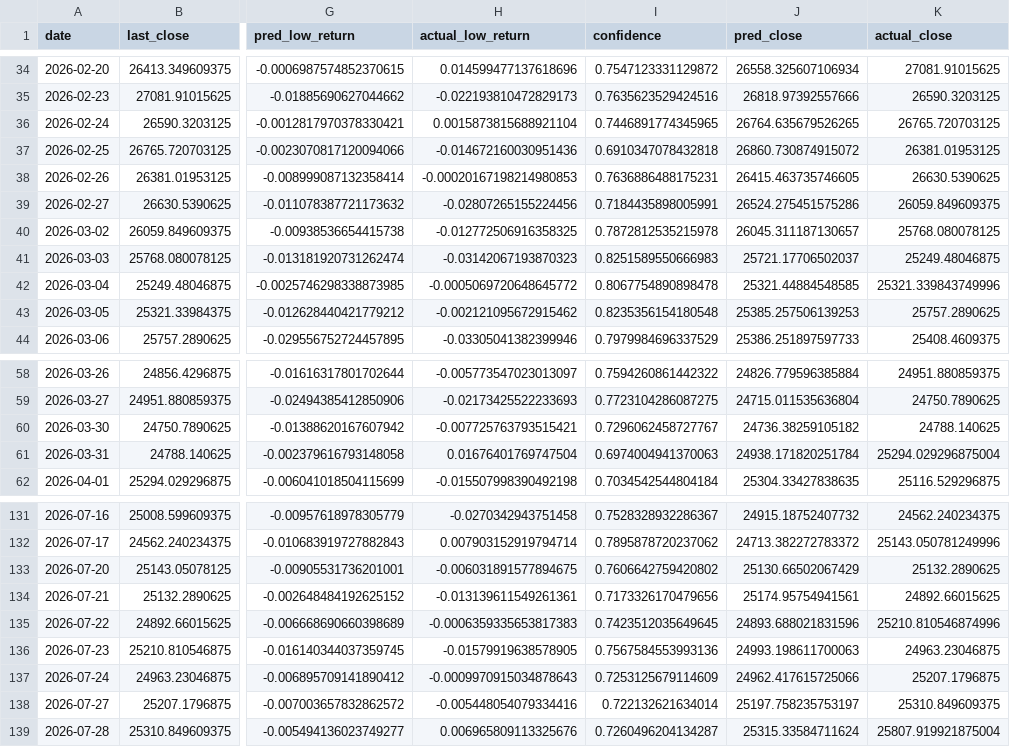
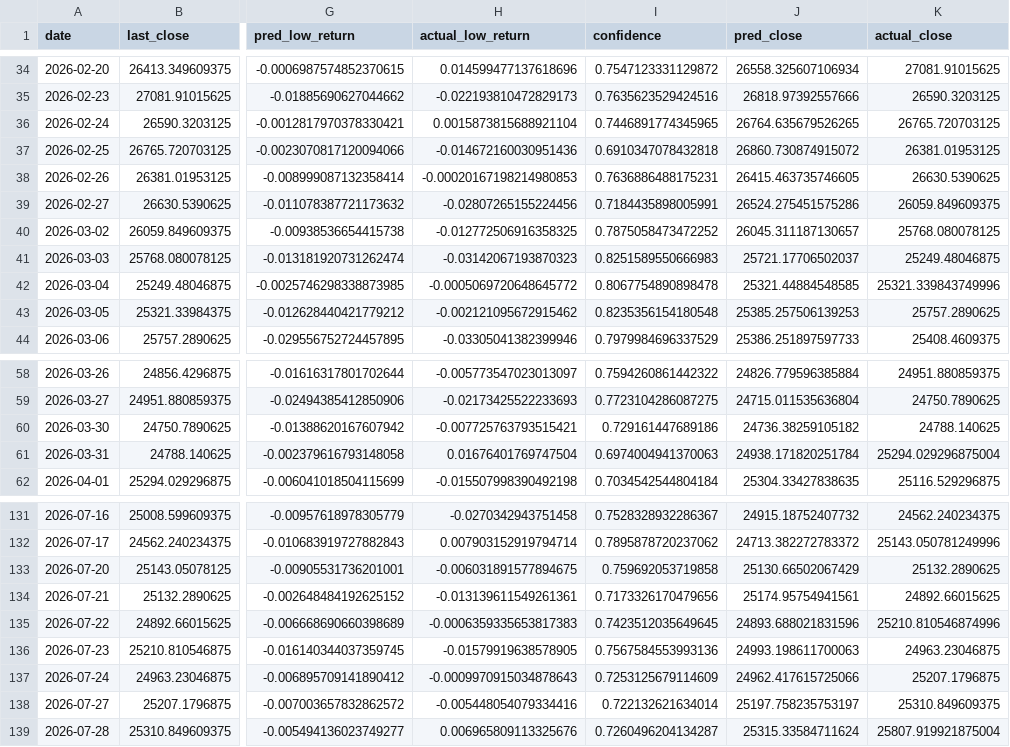
Before and after one commit to curvehen/H.S.I.P, a CSV file: predictions/backtest_hsi.csv, drawn as a sheet; only a part is shown, gaps mark what is left out; the diff covers the shown part only; the diff names each change by its address in the sheet, - before the commit and + after, or states it on an @@ line.

```diff
--- a/predictions/backtest_hsi.csv
+++ b/predictions/backtest_hsi.csv
-I40 (confidence): 0.7872812535215978
+I40 (confidence): 0.7875058473472252
-I60 (confidence): 0.7296062458727767
+I60 (confidence): 0.729161447689186
-I133 (confidence): 0.7606642759420802
+I133 (confidence): 0.759692053719858
```
Also changed, not shown: 2 added rows and 11 edited cells elsewhere in this file, data/0005_HK_last_good.csv, data/0016_HK_last_good.csv, 31 other files.
